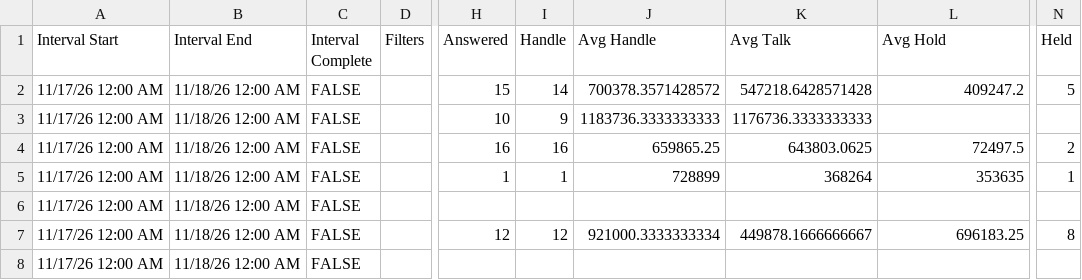
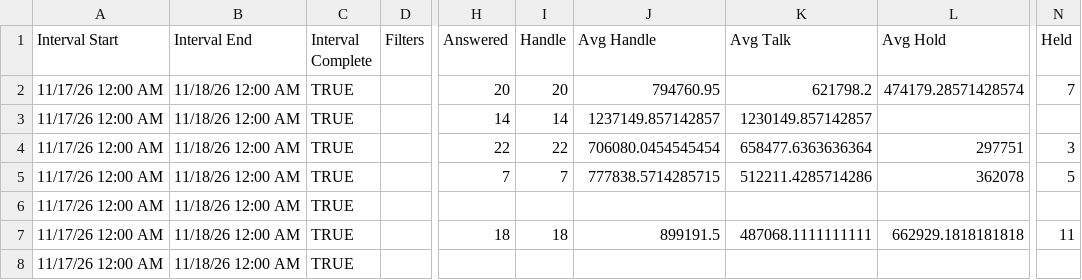
Before and after one commit to Gisikiru/genesys-aht-dashboard, a CSV file: data/2026/nov/2026-11-17.csv, drawn as a sheet; only a part is shown, gaps mark what is left out; the diff covers the shown part only; the diff names each change by its address in the sheet, - before the commit and + after, or states it on an @@ line.

```diff
--- a/data/2026/nov/2026-11-17.csv
+++ b/data/2026/nov/2026-11-17.csv
-C2:C8 (Interval Complete): FALSE
+C2:C8 (Interval Complete): TRUE
-H2 (Answered): 15
+H2 (Answered): 20
-I2 (Handle): 14
+I2 (Handle): 20
-J2 (Avg Handle): 700378.3571428572
+J2 (Avg Handle): 794760.95
-K2 (Avg Talk): 547218.6428571428
+K2 (Avg Talk): 621798.2
-L2 (Avg Hold): 409247.2
+L2 (Avg Hold): 474179.28571428574
-N2 (Held): 5
+N2 (Held): 7
-H3 (Answered): 10
+H3 (Answered): 14
-I3 (Handle): 9
+I3 (Handle): 14
-J3 (Avg Handle): 1183736.3333333333
+J3 (Avg Handle): 1237149.857142857
-K3 (Avg Talk): 1176736.3333333333
+K3 (Avg Talk): 1230149.857142857
-H4 (Answered): 16
+H4 (Answered): 22
-I4 (Handle): 16
+I4 (Handle): 22
-J4 (Avg Handle): 659865.25
+J4 (Avg Handle): 706080.0454545454
-K4 (Avg Talk): 643803.0625
+K4 (Avg Talk): 658477.6363636364
-L4 (Avg Hold): 72497.5
+L4 (Avg Hold): 297751
-N4 (Held): 2
+N4 (Held): 3
-H5 (Answered): 1
+H5 (Answered): 7
-I5 (Handle): 1
+I5 (Handle): 7
-J5 (Avg Handle): 728899
+J5 (Avg Handle): 777838.5714285715
-K5 (Avg Talk): 368264
+K5 (Avg Talk): 512211.4285714286
-L5 (Avg Hold): 353635
+L5 (Avg Hold): 362078
-N5 (Held): 1
+N5 (Held): 5
-H7 (Answered): 12
+H7 (Answered): 18
-I7 (Handle): 12
+I7 (Handle): 18
-J7 (Avg Handle): 921000.3333333334
+J7 (Avg Handle): 899191.5
-K7 (Avg Talk): 449878.1666666667
+K7 (Avg Talk): 487068.1111111111
-L7 (Avg Hold): 696183.25
+L7 (Avg Hold): 662929.1818181818
-N7 (Held): 8
+N7 (Held): 11
```
Also changed, not shown: 39 edited cells elsewhere in this file, 1 other file.
